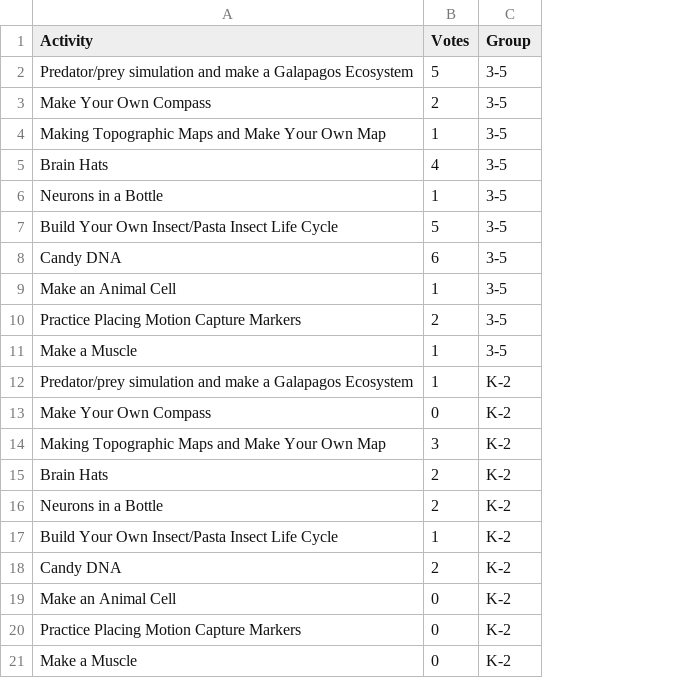
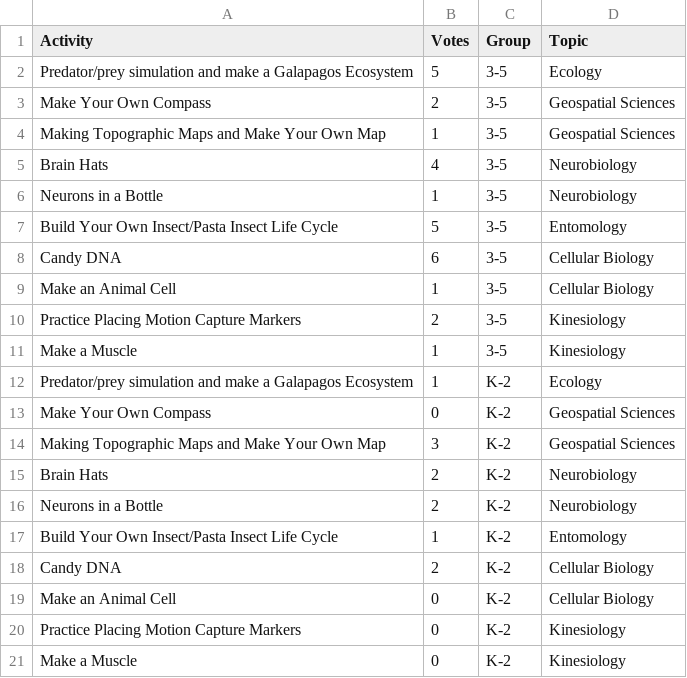
Before and after one commit to CharlesLehnen/WonderKids_2023, a CSV file: data/favorite_activities_fall_2023.csv, drawn as a sheet; the diff names each change by its address in the sheet, - before the commit and + after, or states it on an @@ line.

```diff
--- a/data/favorite_activities_fall_2023.csv
+++ b/data/favorite_activities_fall_2023.csv
+column D (Topic), rows 2-21: Ecology | Geospatial Sciences | Geospatial Sciences | Neurobiology | Neurobiology | Entomology | Cellular Biology | Cellular Biology | Kinesiology | Kinesiology | Ecology | Geospatial Sciences | Geospatial Sciences | Neurobiology | Neurobiology | Entomology | Cellular Biology | Cellular Biology | Kinesiology | Kinesiology
```
Also changed, not shown: 12 other files.
